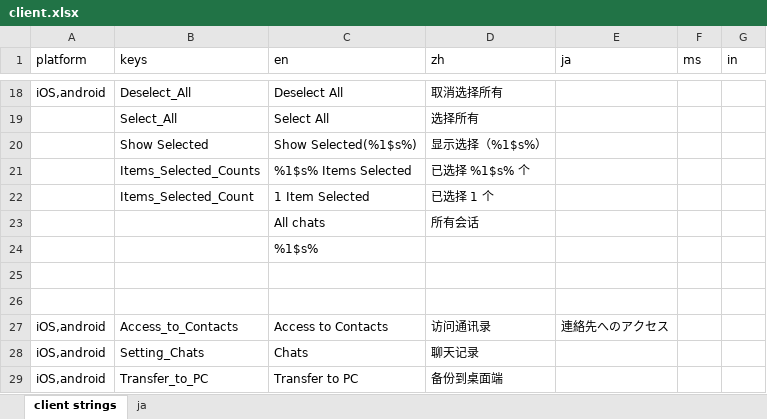
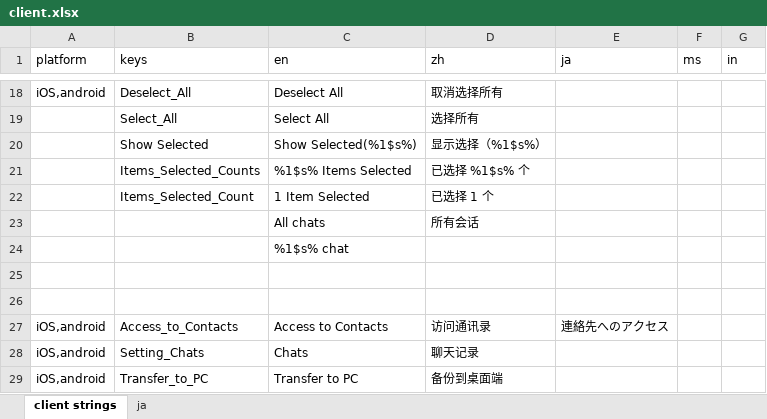
Before and after one commit to xingstarx/sync-google-sheet, an Excel workbook: client.xlsx, sheet client strings, drawn as a sheet; only a part is shown, gaps mark what is left out; values as stored, in another font and other column widths than the file's, no borders; charts and pictures and conditional formats not drawn; the diff names each change by its address in the sheet, - before the commit and + after, or states it on an @@ line.

Commit message:
update client.xlsx

```diff
--- a/client.xlsx (sheet client strings)
+++ b/client.xlsx (sheet client strings)
-C24 (en): %1$s%
+C24 (en): %1$s% chat
```
